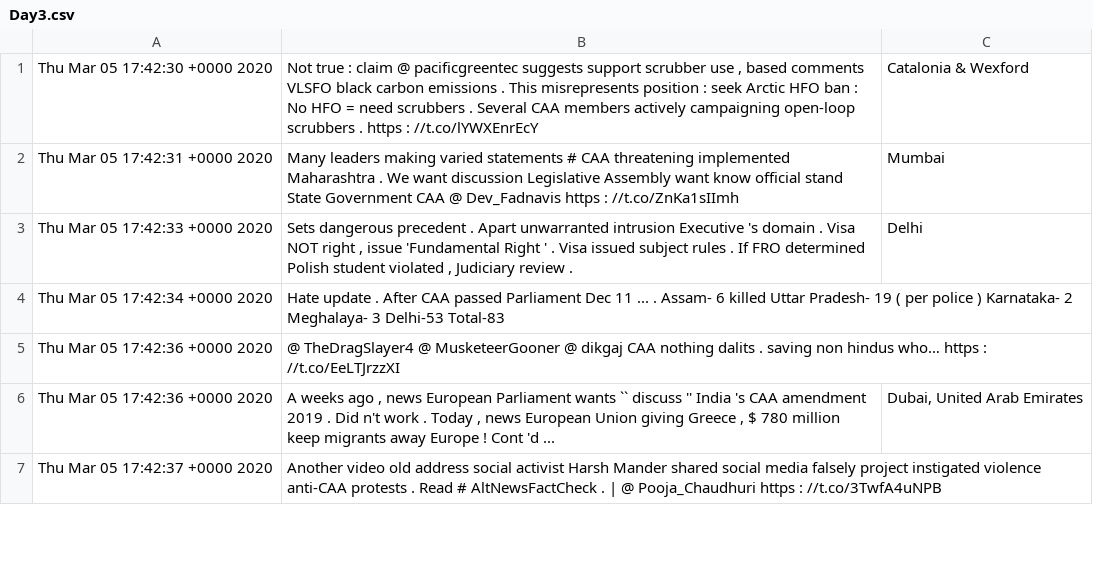
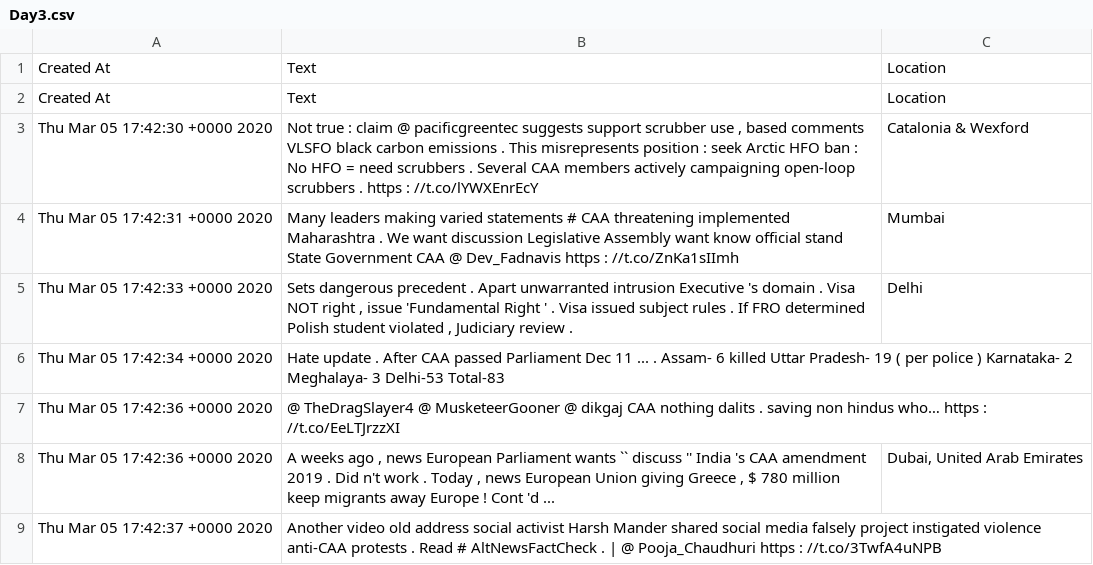
Before and after one commit to gary-269/Sentiment_analyser, a CSV file: Dataset/Day3.csv, drawn as a sheet; only a part is shown.

```diff
--- a/Dataset/Day3.csv
+++ b/Dataset/Day3.csv
@@ -1 +1,3 @@
+Created At,Text,Location
+Created At,Text,Location
 Thu Mar 05 17:42:30 +0000 2020," Not true : claim @ pacificgreentec suggests support scrubber use , based comments VLSFO black carbon emissions . This misrepresents position : seek Arctic HFO ban : No HFO = need scrubbers . Several CAA members actively campaigning open-loop scrubbers . https : //t.co/lYWXEnrEcY",Catalonia & Wexford
```
Also changed, not shown: 2 other files.
